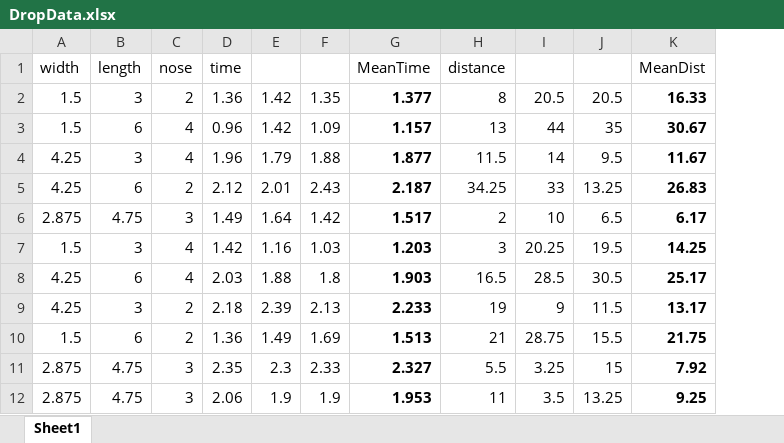
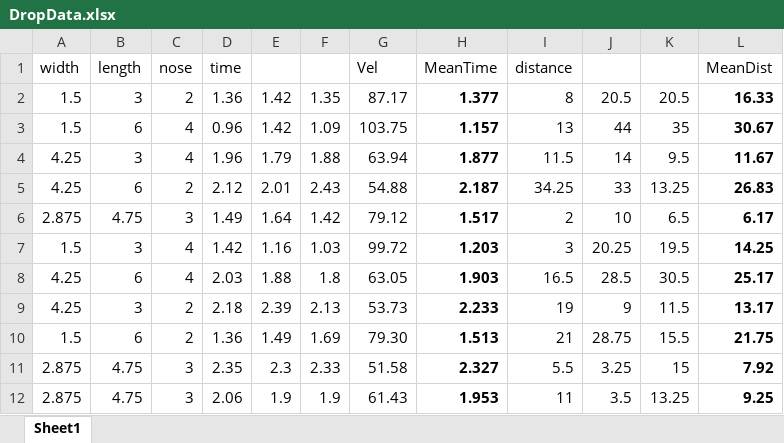
Before and after one commit to erikmg/DoE, an Excel workbook: Midterm Project/DropData.xlsx, sheet Sheet1, drawn as a sheet; values as stored, in another font and other column widths than the file's, no borders; the diff names each change by its address in the sheet, - before the commit and + after, or states it on an @@ line.

Commit message:
Data2

```diff
--- a/Midterm Project/DropData.xlsx (sheet Sheet1)
+++ b/Midterm Project/DropData.xlsx (sheet Sheet1)
+column G (Vel), rows 2-12: 87.17 | 103.75 | 63.94 | 54.88 | 79.12 | 99.72 | 63.05 | 53.73 | 79.30 | 51.58 | 61.43
```
Also changed, not shown: formulas that keep their value.
